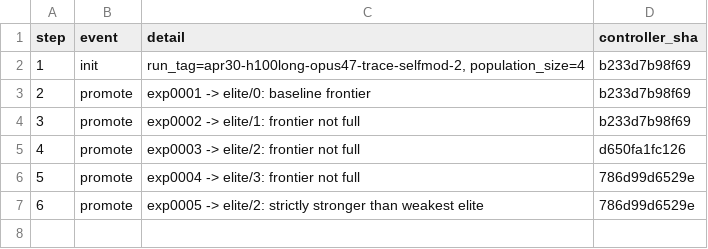
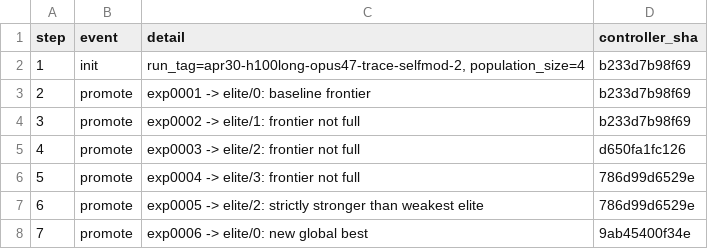
Before and after one commit to yidu0924/genetic-autoresearch, a TSV file: controller_events.tsv, drawn as a sheet.

```diff
--- a/controller_events.tsv
+++ b/controller_events.tsv
@@ -7 +7,2 @@ step	event	detail	controller_sha
 6	promote	exp0005 -> elite/2: strictly stronger than weakest elite	786d99d6529e
+7	promote	exp0006 -> elite/0: new global best	9ab45400f34e
```
Also changed, not shown: frontier.tsv, results.tsv, 4 other files.
